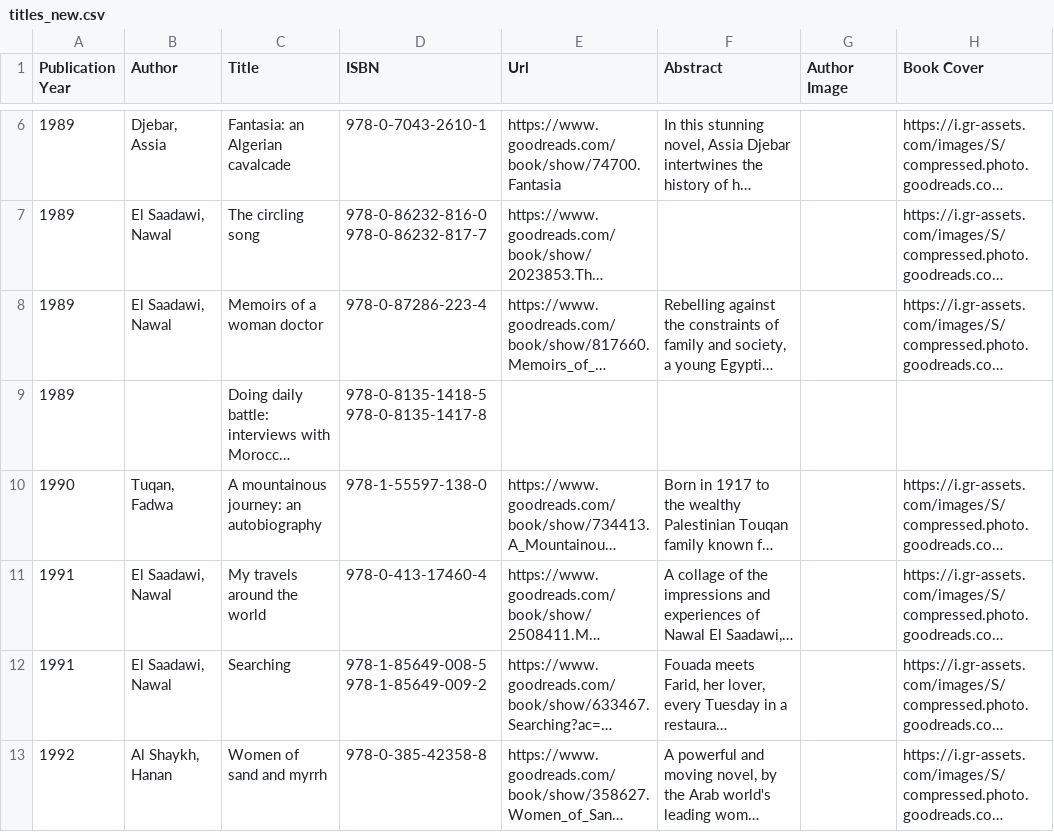
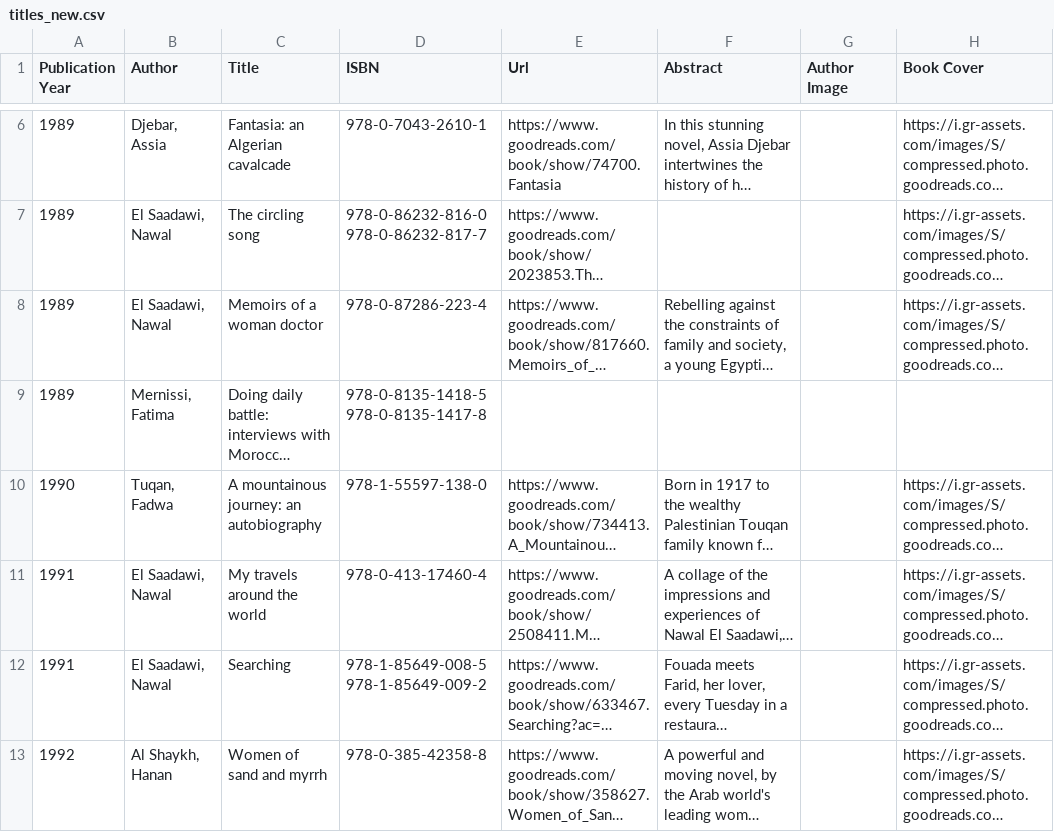
Before and after one commit to NedjaEM/WriterNet, a CSV file: public/titles_new.csv, drawn as a sheet; only a part is shown, gaps mark what is left out; long unchanged cells end in …; the diff covers the shown part only; the diff names each change by its address in the sheet, - before the commit and + after, or states it on an @@ line.

```diff
--- a/public/titles_new.csv
+++ b/public/titles_new.csv
-B9 (Author): (empty)
+B9 (Author): Mernissi, Fatima
```
Also changed, not shown: 2 added rows and 17 edited cells elsewhere in this file, public/events.csv, 33 other files.
